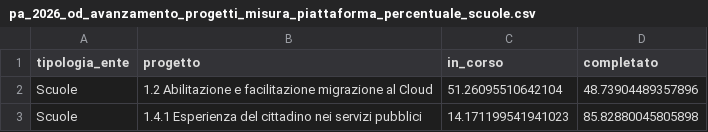
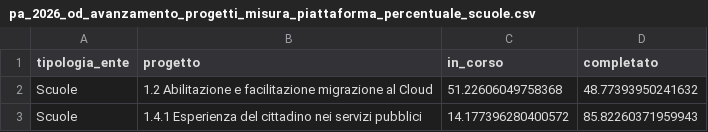
Before and after one commit to teamdigitale/padigitale2026-opendata, a CSV file: data/dataviz/pa_2026_od_avanzamento_progetti_misura_piattaforma_percentuale_scuole.csv, drawn as a sheet.

```diff
--- a/data/dataviz/pa_2026_od_avanzamento_progetti_misura_piattaforma_percentuale_scuole.csv
+++ b/data/dataviz/pa_2026_od_avanzamento_progetti_misura_piattaforma_percentuale_scuole.csv
@@ -1,3 +1,3 @@
 tipologia_ente;progetto;in_corso;completato
-Scuole;1.2 Abilitazione e facilitazione migrazione al Cloud;51.26095510642104;48.73904489357896
-Scuole;1.4.1 Esperienza del cittadino nei servizi pubblici;14.171199541941023;85.82880045805898
+Scuole;1.2 Abilitazione e facilitazione migrazione al Cloud;51.22606049758368;48.77393950241632
+Scuole;1.4.1 Esperienza del cittadino nei servizi pubblici;14.177396280400572;85.82260371959943
```
Also changed, not shown: data/dataviz/pa_2026_od_avanzamento_progetti_misura_piattaforma_percentuale.csv, data/dataviz/pa_2026_od_avanzamento_progetti_misura_piattaforma_percentuale_comuni.csv, 17 other files.
